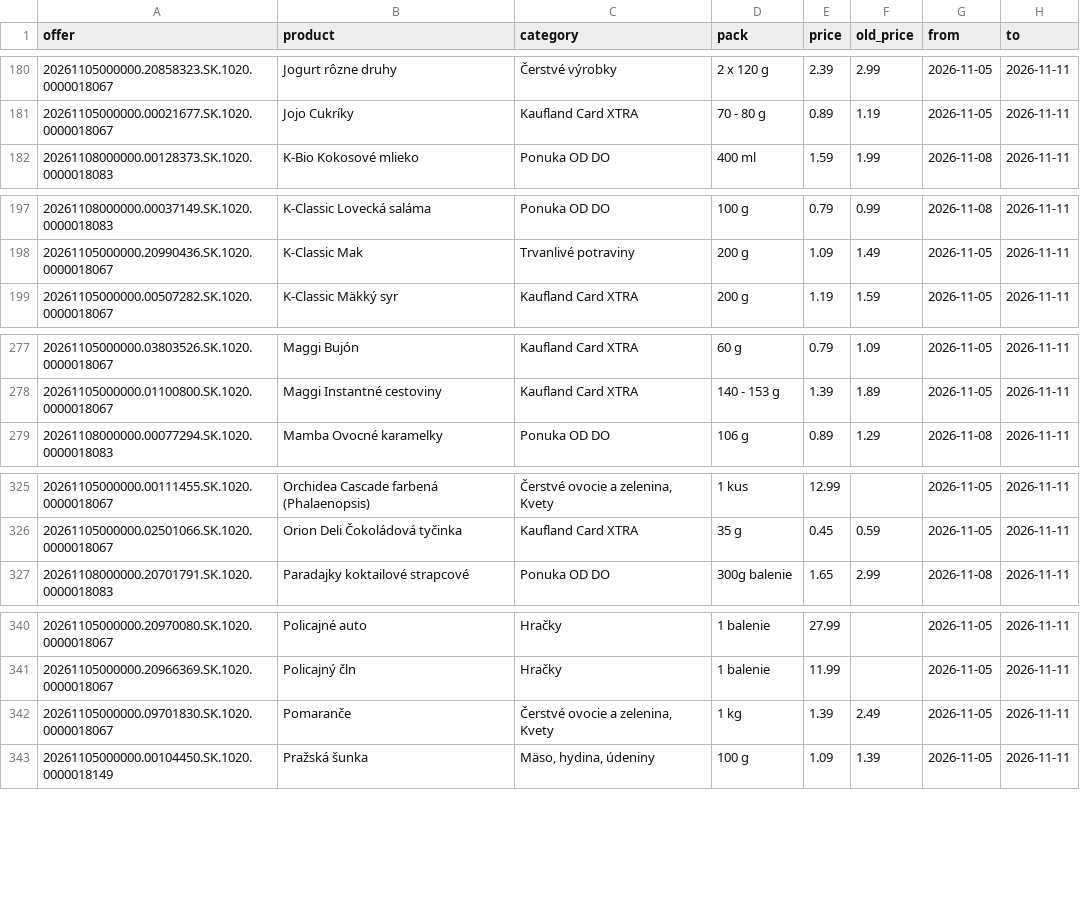
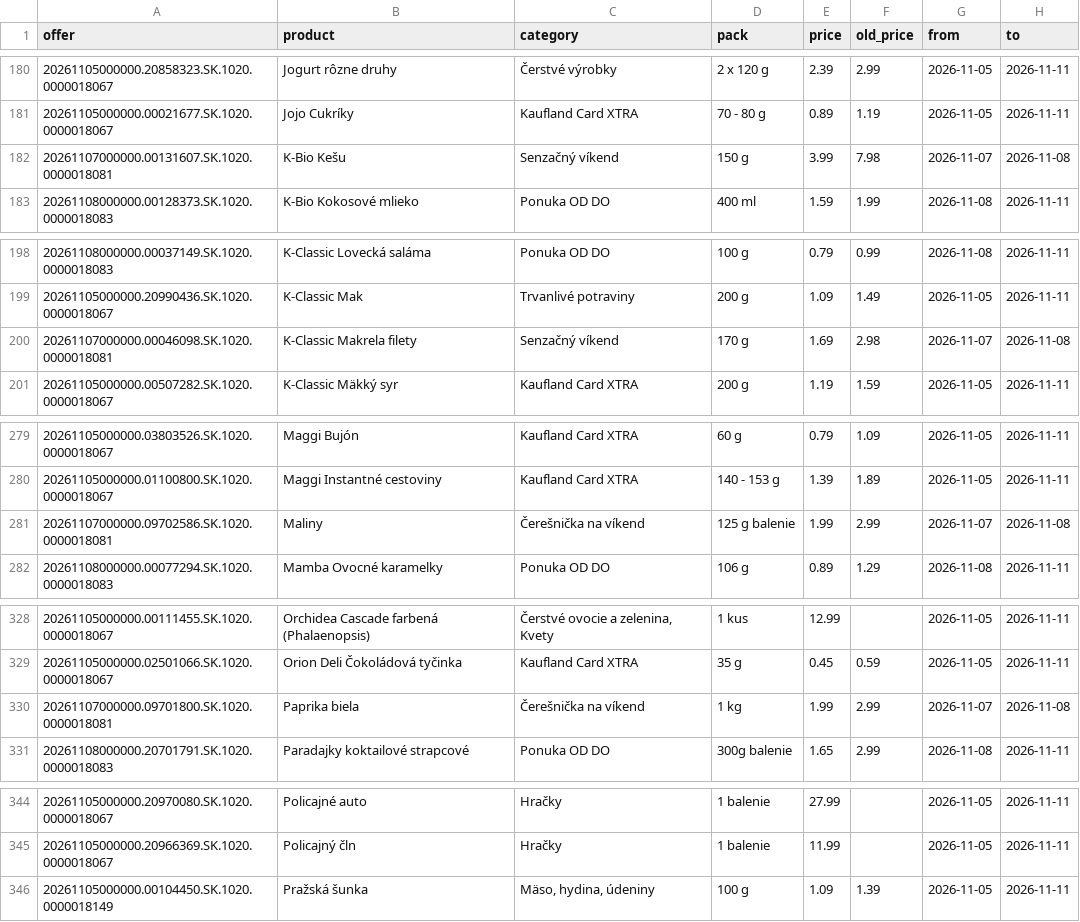
Before and after one commit to stromokocur5/receptio, a CSV file: content/katalog-kaufland.csv, drawn as a sheet; only a part is shown, gaps mark what is left out; the diff covers the shown part only.

```diff
--- a/content/katalog-kaufland.csv
+++ b/content/katalog-kaufland.csv
@@ -181,2 +181,3 @@ offer,product,category,pack,price,old_price,from,to
 20261105000000.00021677.SK.1020.0000018067,Jojo Cukríky,Kaufland Card XTRA,70 - 80 g,0.89,1.19,2026-11-05,2026-11-11
+20261107000000.00131607.SK.1020.0000018081,K-Bio Kešu,Senzačný víkend,150 g,3.99,7.98,2026-11-07,2026-11-08
 20261108000000.00128373.SK.1020.0000018083,K-Bio Kokosové mlieko,Ponuka OD DO,400 ml,1.59,1.99,2026-11-08,2026-11-11
@@ -198,2 +199,3 @@ offer,product,category,pack,price,old_price,from,to
 20261105000000.20990436.SK.1020.0000018067,K-Classic Mak,Trvanlivé potraviny,200 g,1.09,1.49,2026-11-05,2026-11-11
+20261107000000.00046098.SK.1020.0000018081,K-Classic Makrela filety,Senzačný víkend,170 g,1.69,2.98,2026-11-07,2026-11-08
 20261105000000.00507282.SK.1020.0000018067,K-Classic Mäkký syr,Kaufland Card XTRA,200 g,1.19,1.59,2026-11-05,2026-11-11
@@ -278,2 +280,3 @@ offer,product,category,pack,price,old_price,from,to
 20261105000000.01100800.SK.1020.0000018067,Maggi Instantné cestoviny,Kaufland Card XTRA,140 - 153 g,1.39,1.89,2026-11-05,2026-11-11
+20261107000000.09702586.SK.1020.0000018081,Maliny,Čerešnička na víkend,125 g balenie,1.99,2.99,2026-11-07,2026-11-08
 20261108000000.00077294.SK.1020.0000018083,Mamba Ovocné karamelky,Ponuka OD DO,106 g,0.89,1.29,2026-11-08,2026-11-11
@@ -326,2 +329,3 @@ offer,product,category,pack,price,old_price,from,to
 20261105000000.02501066.SK.1020.0000018067,Orion Deli Čokoládová tyčinka,Kaufland Card XTRA,35 g,0.45,0.59,2026-11-05,2026-11-11
+20261107000000.09701800.SK.1020.0000018081,Paprika biela,Čerešnička na víkend,1 kg,1.99,2.99,2026-11-07,2026-11-08
 20261108000000.20701791.SK.1020.0000018083,Paradajky koktailové strapcové,Ponuka OD DO,300g balenie,1.65,2.99,2026-11-08,2026-11-11
@@ -341,3 +345,2 @@ offer,product,category,pack,price,old_price,from,to
 20261105000000.20966369.SK.1020.0000018067,Policajný čln,Hračky,1 balenie,11.99,,2026-11-05,2026-11-11
-20261105000000.09701830.SK.1020.0000018067,Pomaranče,"Čerstvé ovocie a zelenina, Kvety",1 kg,1.39,2.49,2026-11-05,2026-11-11
 20261105000000.00104450.SK.1020.0000018149,Pražská šunka,"Mäso, hydina, údeniny",100 g,1.09,1.39,2026-11-05,2026-11-11
```
Also changed, not shown: 4 added rows, 4 removed rows and 3 edited cells elsewhere in this file, content/katalog-billa.csv, content/katalog-kosik-sk.csv, 8 other files.
